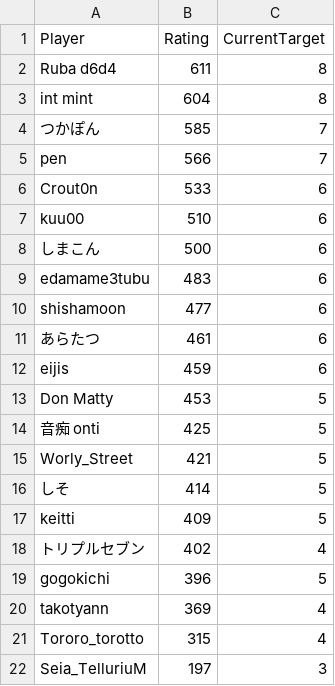
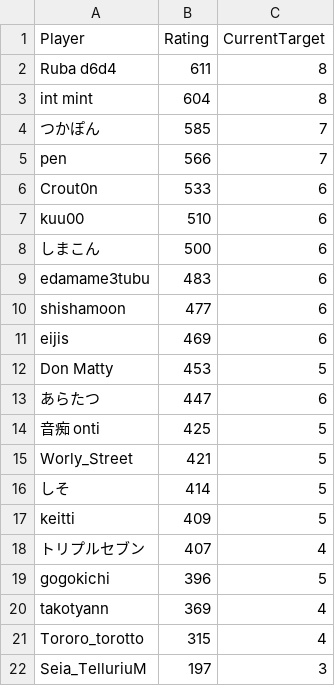
Before and after one commit to eijis-pan/CaromFargoRanking, a CSV file: src/CaromFargoRanking/data/rating_list.csv, drawn as a sheet.

Commit message:
GitHub Actions から差分を Push

```diff
--- a/src/CaromFargoRanking/data/rating_list.csv
+++ b/src/CaromFargoRanking/data/rating_list.csv
@@ -10,5 +10,5 @@
 "shishamoon","477","6"
-"あらたつ","461","6"
-"eijis","459","6"
+"eijis","469","6"
 "Don Matty","453","5"
+"あらたつ","447","6"
 "音痴 onti","425","5"
@@ -17,3 +17,3 @@
 "keitti","409","5"
-"トリプルセブン","402","4"
+"トリプルセブン","407","4"
 "gogokichi","396","5"
```
